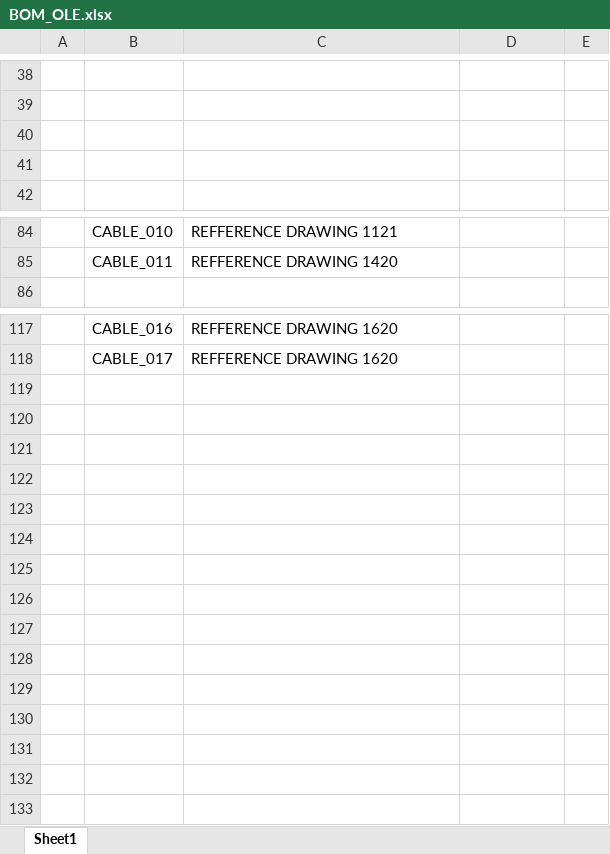
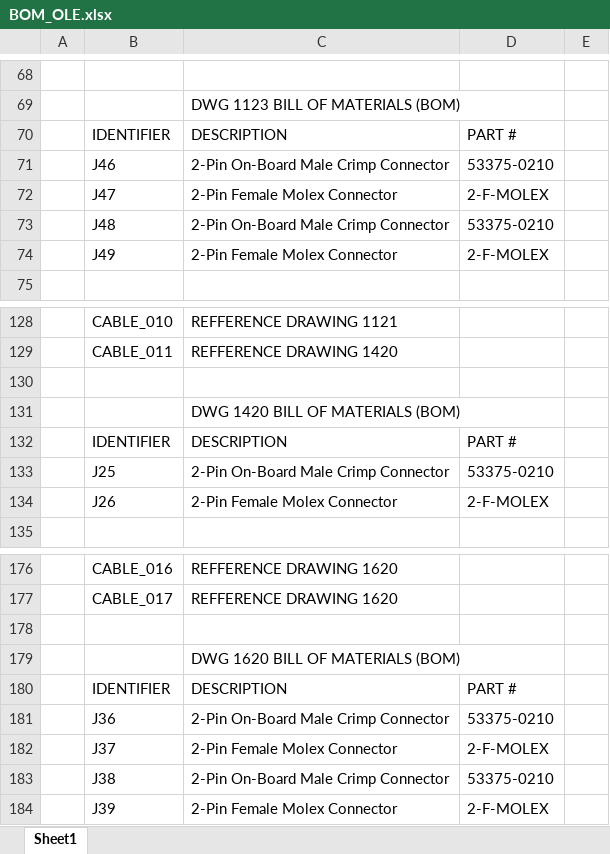
Before and after one commit to Ohm-Slah/Gallagher-Station-Duke-Energy-Museum-Exhibit, an Excel workbook: docs/BOM_OLE.xlsx, sheet Sheet1, drawn as a sheet; only a part is shown, gaps mark what is left out; values as stored, in another font and other column widths than the file's, no borders; addresses are those after the commit; the diff covers the shown part only; the diff names each change by its address in the sheet, - before the commit and + after, or states it on an @@ line.

```diff
--- a/docs/BOM_OLE.xlsx (sheet Sheet1)
+++ b/docs/BOM_OLE.xlsx (sheet Sheet1)
-C69: (empty)
+C69: DWG 1123 BILL OF MATERIALS (BOM)
-row 70: (empty)
+row 70:  | IDENTIFIER | DESCRIPTION | PART #
-row 71: (empty)
+row 71:  | J46 | 2-Pin On-Board Male Crimp Connector | 53375-0210
+row 72:  | J47 | 2-Pin Female Molex Connector | 2-F-MOLEX
+row 73:  | J48 | 2-Pin On-Board Male Crimp Connector | 53375-0210
+row 74:  | J49 | 2-Pin Female Molex Connector | 2-F-MOLEX
+row 130: (empty)
+row 131:  |  | DWG 1420 BILL OF MATERIALS (BOM)
+row 132:  | IDENTIFIER | DESCRIPTION | PART #
+row 133:  | J25 | 2-Pin On-Board Male Crimp Connector | 53375-0210
+row 134:  | J26 | 2-Pin Female Molex Connector | 2-F-MOLEX
+row 178: (empty)
+row 179:  |  | DWG 1620 BILL OF MATERIALS (BOM)
+row 180:  | IDENTIFIER | DESCRIPTION | PART #
+row 181:  | J36 | 2-Pin On-Board Male Crimp Connector | 53375-0210
+row 182:  | J37 | 2-Pin Female Molex Connector | 2-F-MOLEX
+row 183:  | J38 | 2-Pin On-Board Male Crimp Connector | 53375-0210
+row 184:  | J39 | 2-Pin Female Molex Connector | 2-F-MOLEX
```
Also changed, not shown: 51 added rows and 4 edited cells elsewhere in this sheet, 26 other files.
